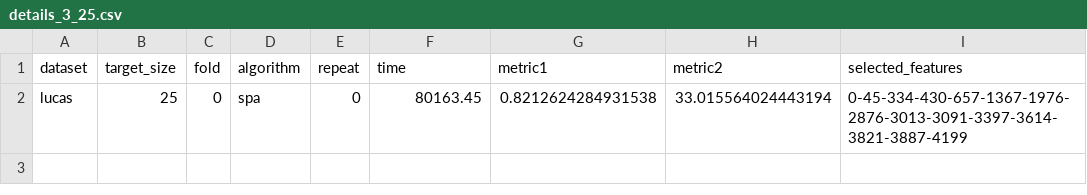
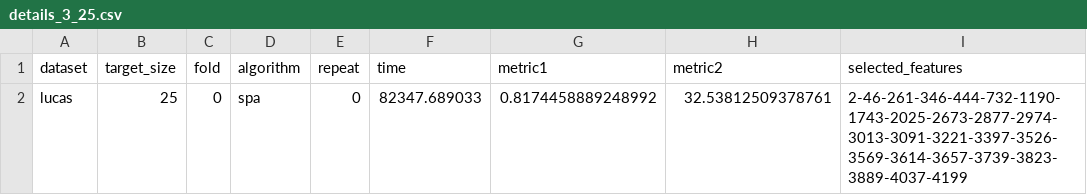
Before and after one commit to arf-themascoteers/bsdr, a CSV file: saved_results/3_25/details_3_25.csv, drawn as a sheet.

```diff
--- a/saved_results/3_25/details_3_25.csv
+++ b/saved_results/3_25/details_3_25.csv
@@ -1,2 +1,2 @@
 dataset,target_size,fold,algorithm,repeat,time,metric1,metric2,selected_features
-lucas,25,0,spa,0,80163.45,0.8212624284931538,33.015564024443194,0-45-334-430-657-1367-1976-2876-3013-3091-3397-3614-3821-3887-4199
+lucas,25,0,spa,0,82347.689033,0.8174458889248992,32.53812509378761,2-46-261-346-444-732-1190-1743-2025-2673-2877-2974-3013-3091-3221-3397-3526-3569-3614-3657-3739-3823-3889-4037-4199
```
Also changed, not shown: 1 other file.
